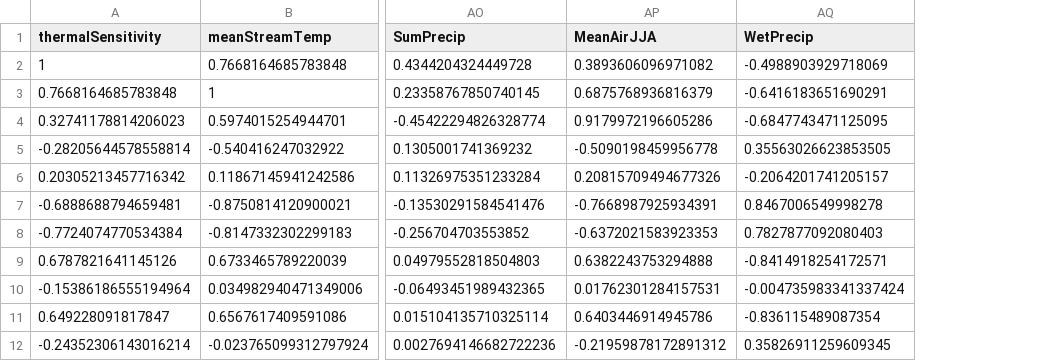
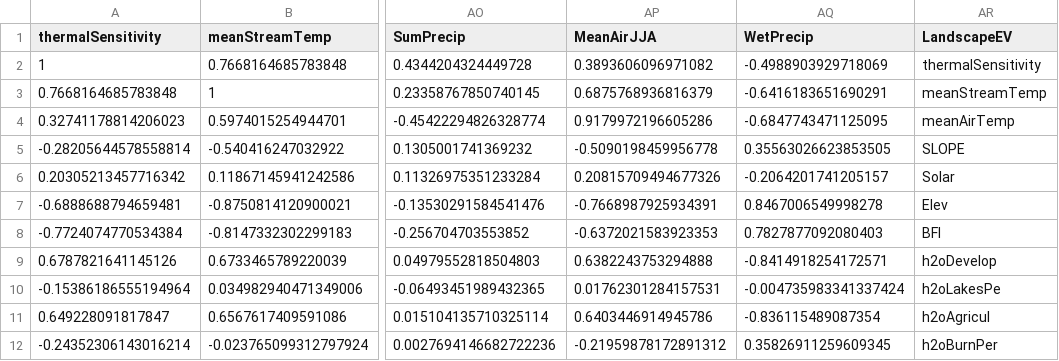
Before and after one commit to SavannahMilburnUGA/Thermal-Sensitivity, a CSV file: results/2021/correlation/coefficients/fullCorrMatrixCoeffs.csv, drawn as a sheet; only a part is shown, gaps mark what is left out; the diff names each change by its address in the sheet, - before the commit and + after, or states it on an @@ line.

Commit message:
2021ThermalSensitivity - Commit 11: First column as EVs

```diff
--- a/results/2021/correlation/coefficients/fullCorrMatrixCoeffs.csv
+++ b/results/2021/correlation/coefficients/fullCorrMatrixCoeffs.csv
+column AR (LandscapeEV), rows 2-12: thermalSensitivity | meanStreamTemp | meanAirTemp | SLOPE | Solar | Elev | BFI | h2oDevelop | h2oLakesPe | h2oAgricul | h2oBurnPer
```
Also changed, not shown: 1 other file.
